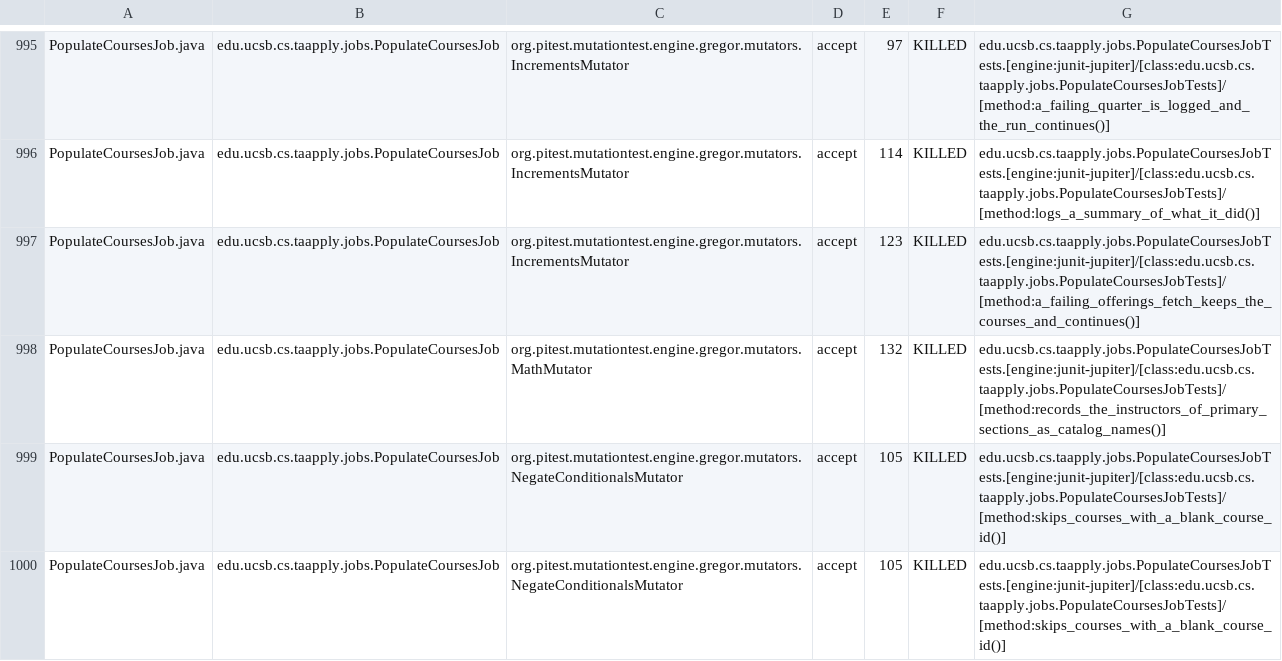
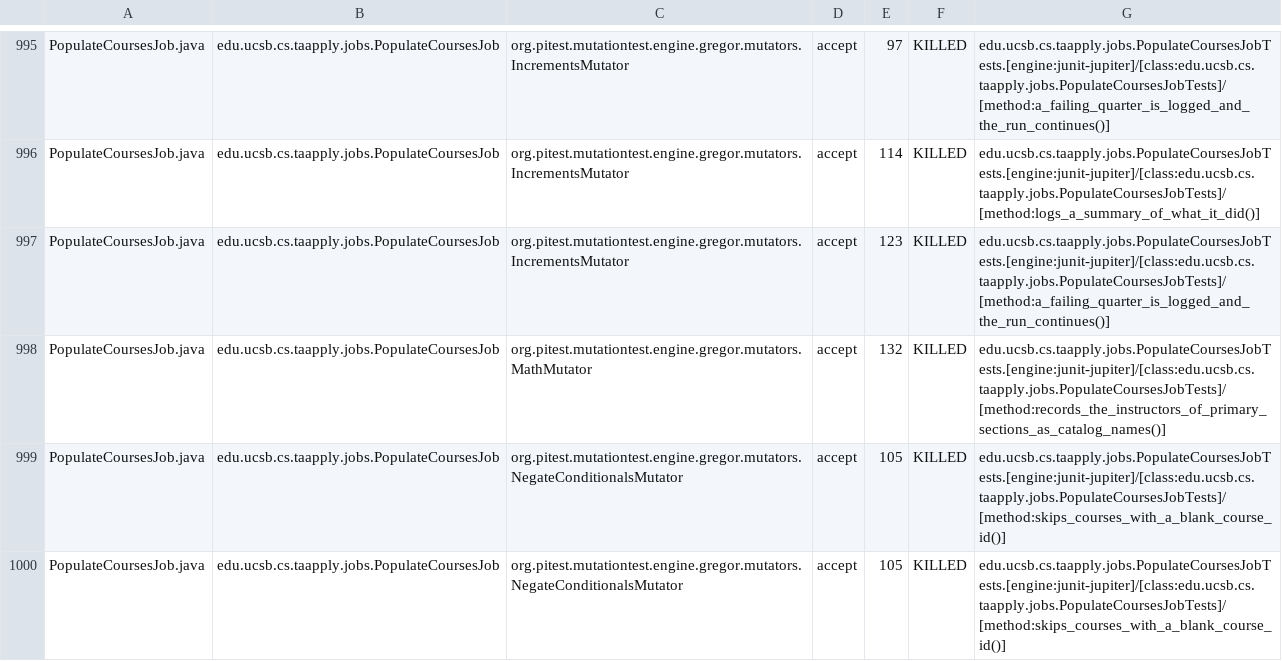
Before and after one commit to ucsb-cs156/proj-ta-apply, a CSV file: pitest/mutations.csv, drawn as a sheet; only a part is shown, gaps mark what is left out; the diff covers the shown part only.

Commit message:
Deploying to gh-pages from @ ucsb-cs156/proj-ta-apply@693a343c26052243d2865c04a39ed1028c996eac 🚀

```diff
--- a/pitest/mutations.csv
+++ b/pitest/mutations.csv
@@ -996,3 +996,3 @@ PopulateCoursesJob.java,edu.ucsb.cs.taapply.jobs.PopulateCoursesJob,org.pitest.m
 PopulateCoursesJob.java,edu.ucsb.cs.taapply.jobs.PopulateCoursesJob,org.pitest.mutationtest.engine.gregor.mutators.IncrementsMutator,accept,114,KILLED,edu.ucsb.cs.taapply.jobs.PopulateCoursesJobTests.[engine:junit-jupiter]/[class:edu.ucsb.cs.taapply.jobs.PopulateCoursesJobTests]/[method:logs_a_summary_of_what_it_did()]
-PopulateCoursesJob.java,edu.ucsb.cs.taapply.jobs.PopulateCoursesJob,org.pitest.mutationtest.engine.gregor.mutators.IncrementsMutator,accept,123,KILLED,edu.ucsb.cs.taapply.jobs.PopulateCoursesJobTests.[engine:junit-jupiter]/[class:edu.ucsb.cs.taapply.jobs.PopulateCoursesJobTests]/[method:a_failing_offerings_fetch_keeps_the_courses_and_continues()]
+PopulateCoursesJob.java,edu.ucsb.cs.taapply.jobs.PopulateCoursesJob,org.pitest.mutationtest.engine.gregor.mutators.IncrementsMutator,accept,123,KILLED,edu.ucsb.cs.taapply.jobs.PopulateCoursesJobTests.[engine:junit-jupiter]/[class:edu.ucsb.cs.taapply.jobs.PopulateCoursesJobTests]/[method:a_failing_quarter_is_logged_and_the_run_continues()]
 PopulateCoursesJob.java,edu.ucsb.cs.taapply.jobs.PopulateCoursesJob,org.pitest.mutationtest.engine.gregor.mutators.MathMutator,accept,132,KILLED,edu.ucsb.cs.taapply.jobs.PopulateCoursesJobTests.[engine:junit-jupiter]/[class:edu.ucsb.cs.taapply.jobs.PopulateCoursesJobTests]/[method:records_the_instructors_of_primary_sections_as_catalog_names()]
```
Also changed, not shown: 2 added rows and 2 edited cells elsewhere in this file, 55 other files.
